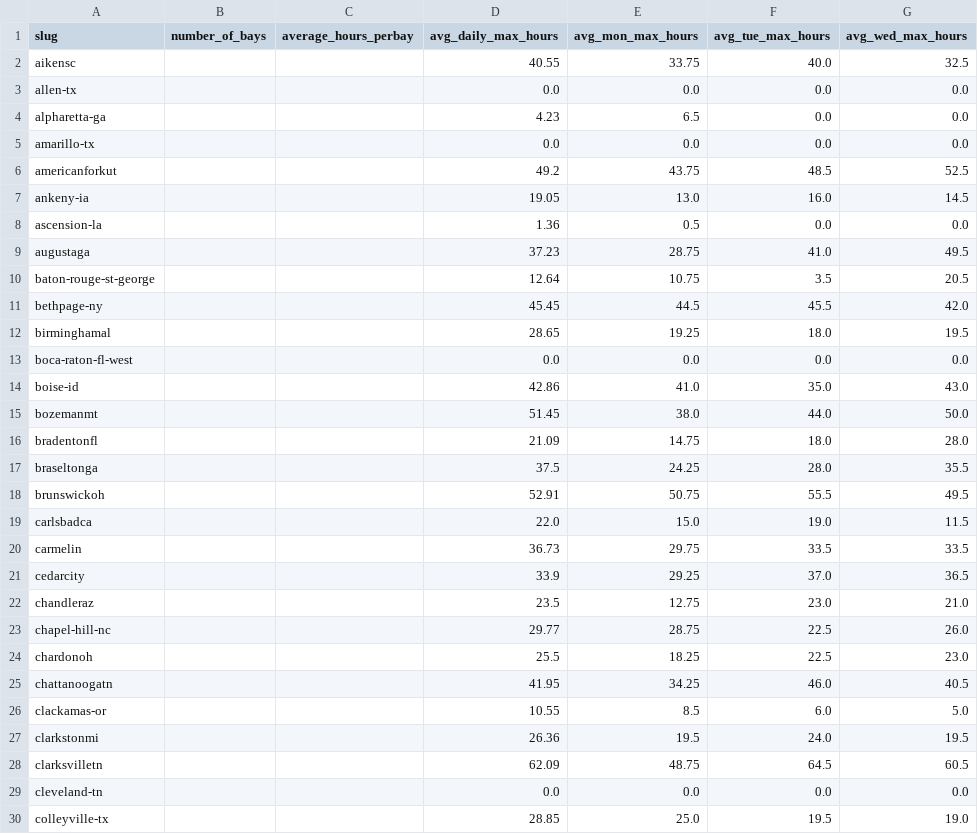
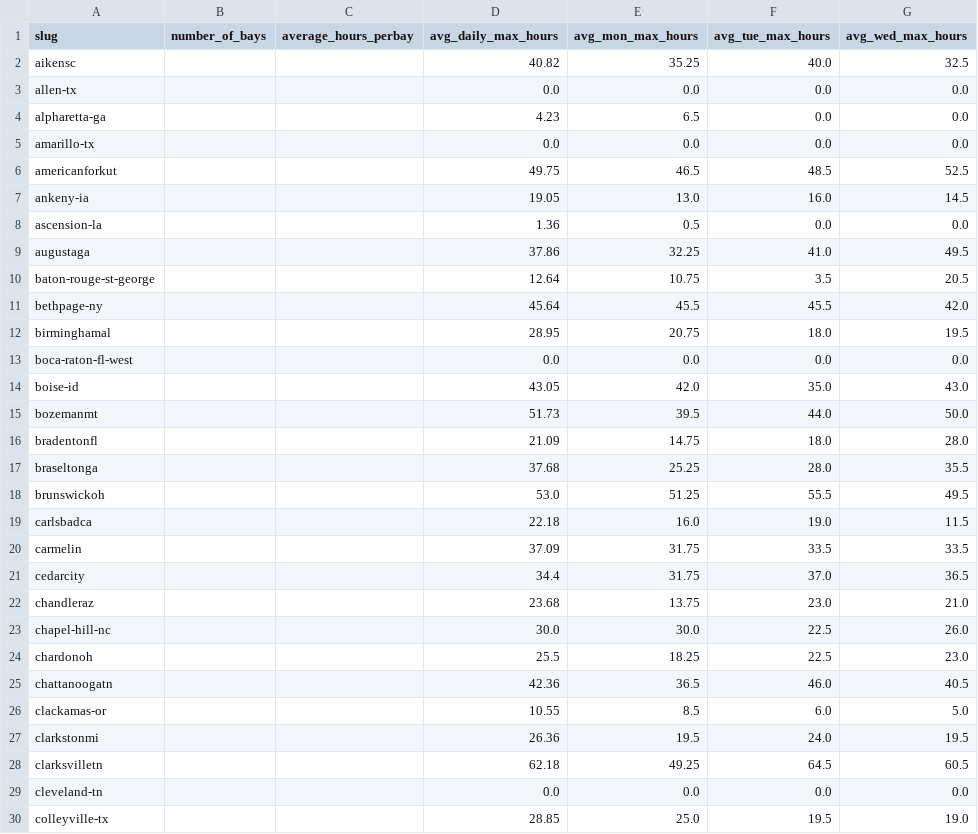
Before and after one commit to jwclark94/backninescrape, a CSV file: location_stats_daily_max.csv, drawn as a sheet; only a part is shown; the diff covers the shown part only; the diff names each change by its address in the sheet, - before the commit and + after, or states it on an @@ line.

```diff
--- a/location_stats_daily_max.csv
+++ b/location_stats_daily_max.csv
-D2 (avg_daily_max_hours): 40.55
+D2 (avg_daily_max_hours): 40.82
-E2 (avg_mon_max_hours): 33.75
+E2 (avg_mon_max_hours): 35.25
-D6 (avg_daily_max_hours): 49.2
+D6 (avg_daily_max_hours): 49.75
-E6 (avg_mon_max_hours): 43.75
+E6 (avg_mon_max_hours): 46.5
-D9 (avg_daily_max_hours): 37.23
+D9 (avg_daily_max_hours): 37.86
-E9 (avg_mon_max_hours): 28.75
+E9 (avg_mon_max_hours): 32.25
-D11 (avg_daily_max_hours): 45.45
+D11 (avg_daily_max_hours): 45.64
-E11 (avg_mon_max_hours): 44.5
+E11 (avg_mon_max_hours): 45.5
-D12 (avg_daily_max_hours): 28.65
+D12 (avg_daily_max_hours): 28.95
-E12 (avg_mon_max_hours): 19.25
+E12 (avg_mon_max_hours): 20.75
-D14 (avg_daily_max_hours): 42.86
+D14 (avg_daily_max_hours): 43.05
-E14 (avg_mon_max_hours): 41.0
+E14 (avg_mon_max_hours): 42.0
-D15 (avg_daily_max_hours): 51.45
+D15 (avg_daily_max_hours): 51.73
-E15 (avg_mon_max_hours): 38.0
+E15 (avg_mon_max_hours): 39.5
-D17 (avg_daily_max_hours): 37.5
+D17 (avg_daily_max_hours): 37.68
-E17 (avg_mon_max_hours): 24.25
+E17 (avg_mon_max_hours): 25.25
-D18 (avg_daily_max_hours): 52.91
+D18 (avg_daily_max_hours): 53.0
-E18 (avg_mon_max_hours): 50.75
+E18 (avg_mon_max_hours): 51.25
-D19 (avg_daily_max_hours): 22.0
+D19 (avg_daily_max_hours): 22.18
-E19 (avg_mon_max_hours): 15.0
+E19 (avg_mon_max_hours): 16.0
-D20 (avg_daily_max_hours): 36.73
+D20 (avg_daily_max_hours): 37.09
-E20 (avg_mon_max_hours): 29.75
+E20 (avg_mon_max_hours): 31.75
-D21 (avg_daily_max_hours): 33.9
+D21 (avg_daily_max_hours): 34.4
-E21 (avg_mon_max_hours): 29.25
+E21 (avg_mon_max_hours): 31.75
-D22 (avg_daily_max_hours): 23.5
+D22 (avg_daily_max_hours): 23.68
-E22 (avg_mon_max_hours): 12.75
+E22 (avg_mon_max_hours): 13.75
-D23 (avg_daily_max_hours): 29.77
+D23 (avg_daily_max_hours): 30.0
-E23 (avg_mon_max_hours): 28.75
+E23 (avg_mon_max_hours): 30.0
-D25 (avg_daily_max_hours): 41.95
+D25 (avg_daily_max_hours): 42.36
-E25 (avg_mon_max_hours): 34.25
+E25 (avg_mon_max_hours): 36.5
-D28 (avg_daily_max_hours): 62.09
+D28 (avg_daily_max_hours): 62.18
-E28 (avg_mon_max_hours): 48.75
+E28 (avg_mon_max_hours): 49.25
```
Also changed, not shown: 122 edited cells elsewhere in this file, booked_hours_daily_max.csv.
